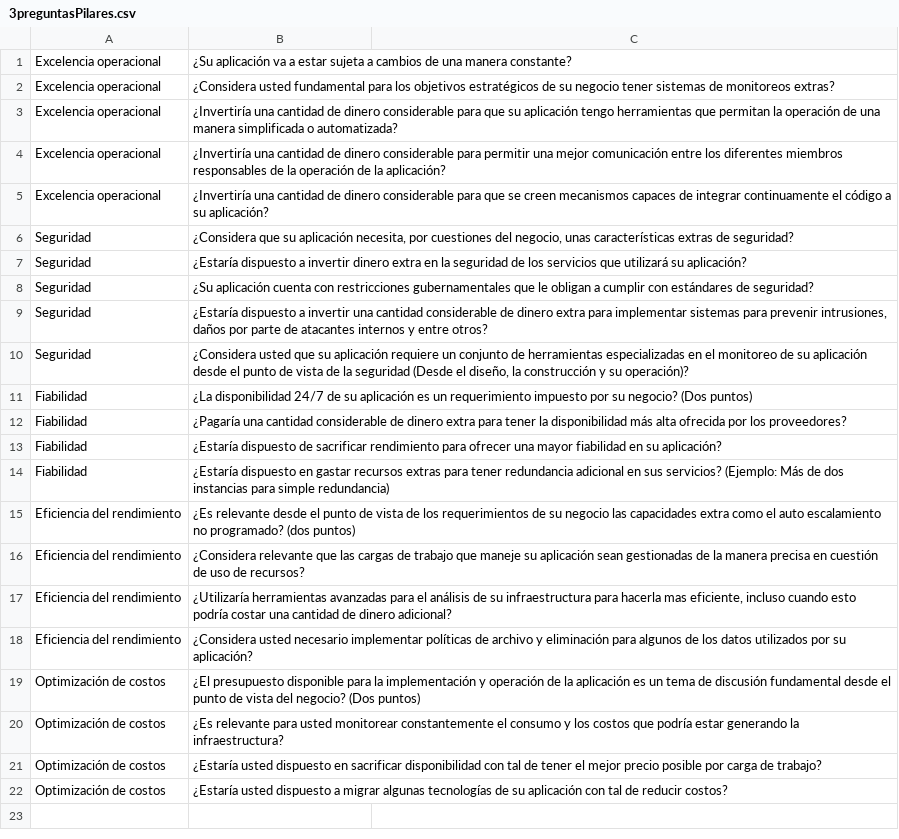
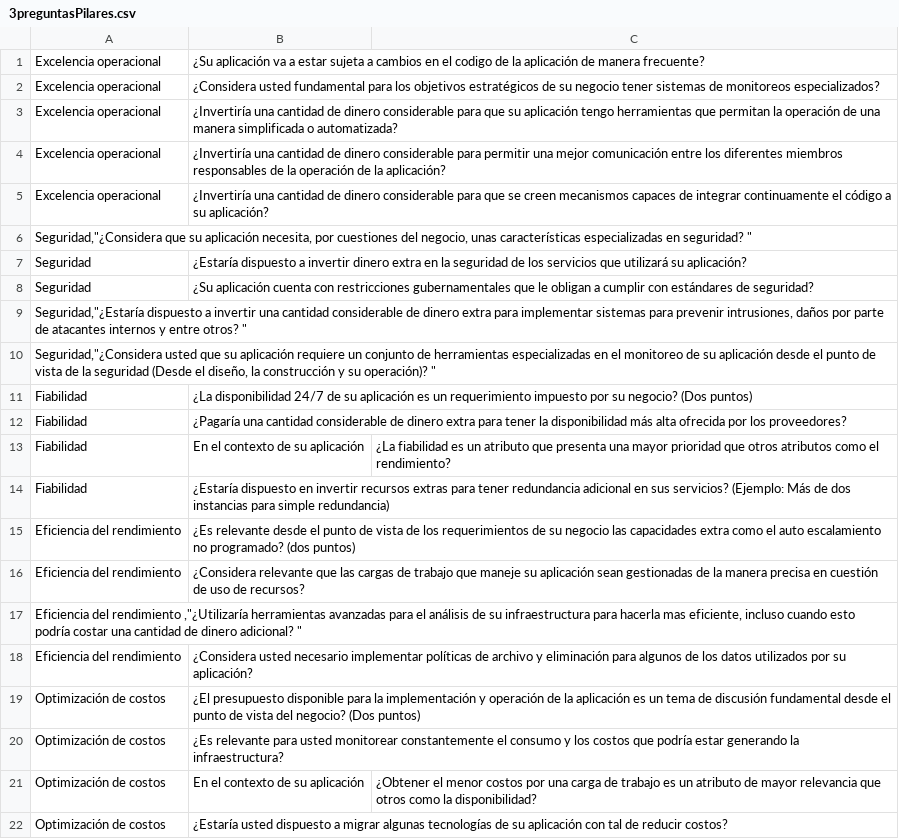
Before and after one commit to MateoMatta/Automatic-Recommendation-System-of-Multi-cloud-Services, a CSV file: BackEnd-Multicloud_Recommendation_System/docs/Preguntas CSV/3preguntasPilares.csv, drawn as a sheet.

```diff
--- a/BackEnd-Multicloud_Recommendation_System/docs/Preguntas CSV/3preguntasPilares.csv
+++ b/BackEnd-Multicloud_Recommendation_System/docs/Preguntas CSV/3preguntasPilares.csv
@@ -1,3 +1,3 @@
-Excelencia operacional,¿Su aplicación va a estar sujeta a cambios de una manera constante?
-Excelencia operacional,¿Considera usted fundamental para los objetivos estratégicos de su negocio tener sistemas de monitoreos extras? 
+Excelencia operacional,¿Su aplicación va a estar sujeta a cambios en el codigo de la aplicación de manera frecuente?
+Excelencia operacional,¿Considera usted fundamental para los objetivos estratégicos de su negocio tener sistemas de monitoreos especializados? 
 Excelencia operacional,¿Invertiría una cantidad de dinero considerable para que su aplicación tengo herramientas que permitan la operación de una manera simplificada o automatizada?
@@ -5,14 +5,14 @@ Excelencia operacional,¿Invertiría una cantidad de dinero considerable para pe
 Excelencia operacional,¿Invertiría una cantidad de dinero considerable para que se creen mecanismos capaces de integrar continuamente el código a su aplicación?
-Seguridad,"¿Considera que su aplicación necesita, por cuestiones del negocio, unas características extras de seguridad? "
+"Seguridad,""¿Considera que su aplicación necesita, por cuestiones del negocio, unas características especializadas en seguridad? """
 Seguridad,¿Estaría dispuesto a invertir dinero extra en la seguridad de los servicios que utilizará su aplicación? 
 Seguridad,¿Su aplicación cuenta con restricciones gubernamentales que le obligan a cumplir con estándares de seguridad? 
-Seguridad,"¿Estaría dispuesto a invertir una cantidad considerable de dinero extra para implementar sistemas para prevenir intrusiones, daños por parte de atacantes internos y entre otros? "
-Seguridad,"¿Considera usted que su aplicación requiere un conjunto de herramientas especializadas en el monitoreo de su aplicación desde el punto de vista de la seguridad (Desde el diseño, la construcción y su operación)? "
+"Seguridad,""¿Estaría dispuesto a invertir una cantidad considerable de dinero extra para implementar sistemas para prevenir intrusiones, daños por parte de atacantes internos y entre otros? """
+"Seguridad,""¿Considera usted que su aplicación requiere un conjunto de herramientas especializadas en el monitoreo de su aplicación desde el punto de vista de la seguridad (Desde el diseño, la construcción y su operación)? """
 Fiabilidad,¿La disponibilidad 24/7 de su aplicación es un requerimiento impuesto por su negocio? (Dos puntos) 
 Fiabilidad,¿Pagaría una cantidad considerable de dinero extra para tener la disponibilidad más alta ofrecida por los proveedores? 
-Fiabilidad,¿Estaría dispuesto de sacrificar rendimiento para ofrecer una mayor fiabilidad en su aplicación? 
-Fiabilidad,¿Estaría dispuesto en gastar recursos extras para tener redundancia adicional en sus servicios? (Ejemplo: Más de dos instancias para simple redundancia) 
+Fiabilidad,En el contexto de su aplicación, ¿La fiabilidad es un atributo que presenta una mayor prioridad que otros atributos como el rendimiento?
+Fiabilidad,¿Estaría dispuesto en invertir recursos extras para tener redundancia adicional en sus servicios? (Ejemplo: Más de dos instancias para simple redundancia) 
 Eficiencia del rendimiento ,¿Es relevante desde el punto de vista de los requerimientos de su negocio las capacidades extra como el auto escalamiento no programado? (dos puntos) 
 Eficiencia del rendimiento ,¿Considera relevante que las cargas de trabajo que maneje su aplicación sean gestionadas de la manera precisa en cuestión de uso de recursos? 
-Eficiencia del rendimiento ,"¿Utilizaría herramientas avanzadas para el análisis de su infraestructura para hacerla mas eficiente, incluso cuando esto podría costar una cantidad de dinero adicional? "
+"Eficiencia del rendimiento ,""¿Utilizaría herramientas avanzadas para el análisis de su infraestructura para hacerla mas eficiente, incluso cuando esto podría costar una cantidad de dinero adicional? """
 Eficiencia del rendimiento ,¿Considera usted necesario implementar políticas de archivo y eliminación para algunos de los datos utilizados por su aplicación? 
@@ -20,3 +20,3 @@ Optimización de costos ,¿El presupuesto disponible para la implementación y
 Optimización de costos ,¿Es relevante para usted monitorear constantemente el consumo y los costos que podría estar generando la infraestructura? 
-Optimización de costos ,¿Estaría usted dispuesto en sacrificar disponibilidad con tal de tener el mejor precio posible por carga de trabajo? 
+Optimización de costos ,En el contexto de su aplicación, ¿Obtener el menor costos por una carga de trabajo es un atributo de mayor relevancia que otros como la disponibilidad? 
 Optimización de costos ,¿Estaría usted dispuesto a migrar algunas tecnologías de su aplicación con tal de reducir costos? 
```
Also changed, not shown: BackEnd-Multicloud_Recommendation_System/docs/Preguntas CSV/1preguntasSector.csv, 21 other files.
